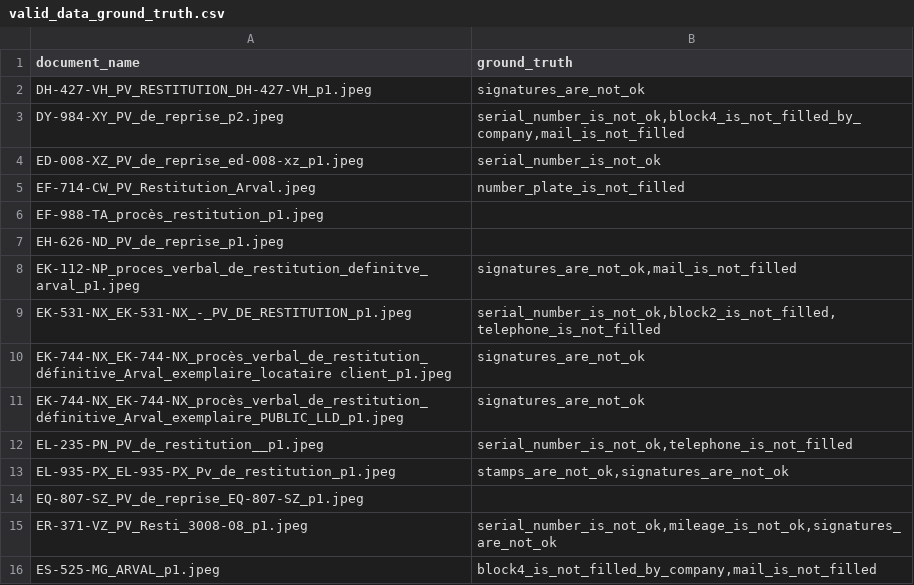
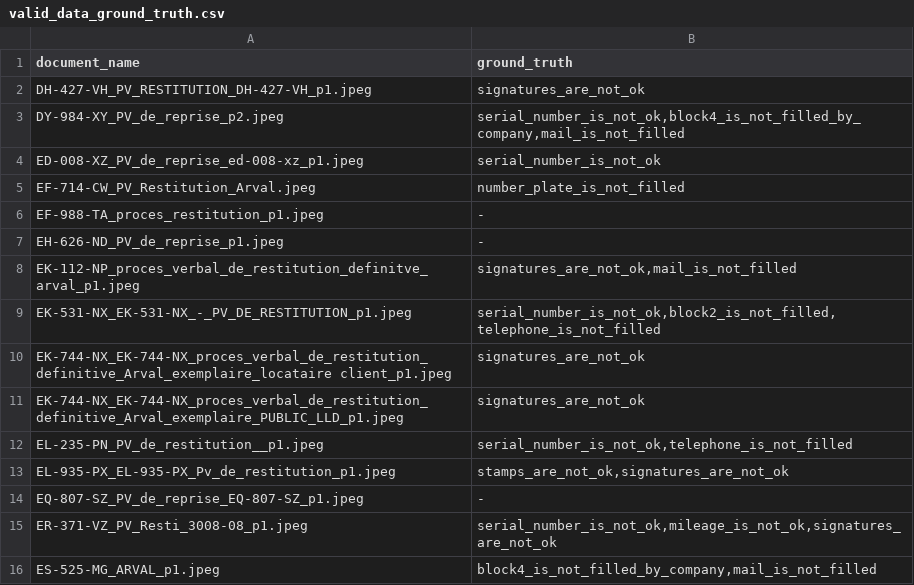
Before and after one commit to kiurtis/document-ai, a CSV file: results/valid_data_ground_truth.csv, drawn as a sheet.

Commit message:
valid file ground truth modified

```diff
--- a/results/valid_data_ground_truth.csv
+++ b/results/valid_data_ground_truth.csv
@@ -5,11 +5,11 @@ ED-008-XZ_PV_de_reprise_ed-008-xz_p1.jpeg,"serial_number_is_not_ok"
 EF-714-CW_PV_Restitution_Arval.jpeg,"number_plate_is_not_filled"
-EF-988-TA_procès_restitution_p1.jpeg,""
-EH-626-ND_PV_de_reprise_p1.jpeg,""
+EF-988-TA_proces_restitution_p1.jpeg,"-"
+EH-626-ND_PV_de_reprise_p1.jpeg,"-"
 EK-112-NP_proces_verbal_de_restitution_definitve_arval_p1.jpeg,"signatures_are_not_ok,mail_is_not_filled"
 EK-531-NX_EK-531-NX_-_PV_DE_RESTITUTION_p1.jpeg,"serial_number_is_not_ok,block2_is_not_filled,telephone_is_not_filled"
-EK-744-NX_EK-744-NX_procès_verbal_de_restitution_définitive_Arval_exemplaire_locataire client_p1.jpeg,"signatures_are_not_ok"
-EK-744-NX_EK-744-NX_procès_verbal_de_restitution_définitive_Arval_exemplaire_PUBLIC_LLD_p1.jpeg,"signatures_are_not_ok"
+EK-744-NX_EK-744-NX_proces_verbal_de_restitution_definitive_Arval_exemplaire_locataire client_p1.jpeg,"signatures_are_not_ok"
+EK-744-NX_EK-744-NX_proces_verbal_de_restitution_definitive_Arval_exemplaire_PUBLIC_LLD_p1.jpeg,"signatures_are_not_ok"
 EL-235-PN_PV_de_restitution__p1.jpeg,"serial_number_is_not_ok,telephone_is_not_filled"
 EL-935-PX_EL-935-PX_Pv_de_restitution_p1.jpeg,"stamps_are_not_ok,signatures_are_not_ok"
-EQ-807-SZ_PV_de_reprise_EQ-807-SZ_p1.jpeg,""
+EQ-807-SZ_PV_de_reprise_EQ-807-SZ_p1.jpeg,"-"
 ER-371-VZ_PV_Resti_3008-08_p1.jpeg,"serial_number_is_not_ok,mileage_is_not_ok,signatures_are_not_ok"
```
Also changed, not shown: 4 other files.
